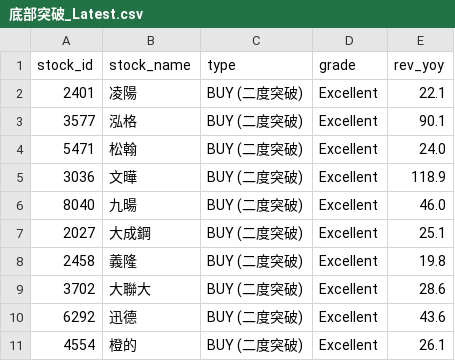
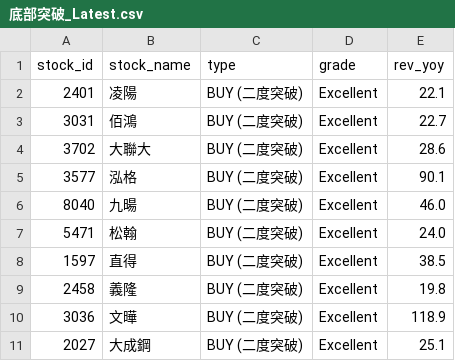
Before and after one commit to MasonChuang/finmind-dashboard, a CSV file: v5/daily/底部突破_Latest.csv, drawn as a sheet.

```diff
--- a/v5/daily/底部突破_Latest.csv
+++ b/v5/daily/底部突破_Latest.csv
@@ -2,10 +2,10 @@ stock_id,stock_name,type,grade,rev_yoy
 2401,凌陽,BUY (二度突破),Excellent,22.1
+3031,佰鴻,BUY (二度突破),Excellent,22.7
+3702,大聯大,BUY (二度突破),Excellent,28.6
 3577,泓格,BUY (二度突破),Excellent,90.1
+8040,九暘,BUY (二度突破),Excellent,46.0
 5471,松翰,BUY (二度突破),Excellent,24.0
+1597,直得,BUY (二度突破),Excellent,38.5
+2458,義隆,BUY (二度突破),Excellent,19.8
 3036,文曄,BUY (二度突破),Excellent,118.9
-8040,九暘,BUY (二度突破),Excellent,46.0
 2027,大成鋼,BUY (二度突破),Excellent,25.1
-2458,義隆,BUY (二度突破),Excellent,19.8
-3702,大聯大,BUY (二度突破),Excellent,28.6
-6292,迅德,BUY (二度突破),Excellent,43.6
-4554,橙的,BUY (二度突破),Excellent,26.1
```
Also changed, not shown: v5/daily/高殖利率_防禦型_Latest.csv, 23 other files.
